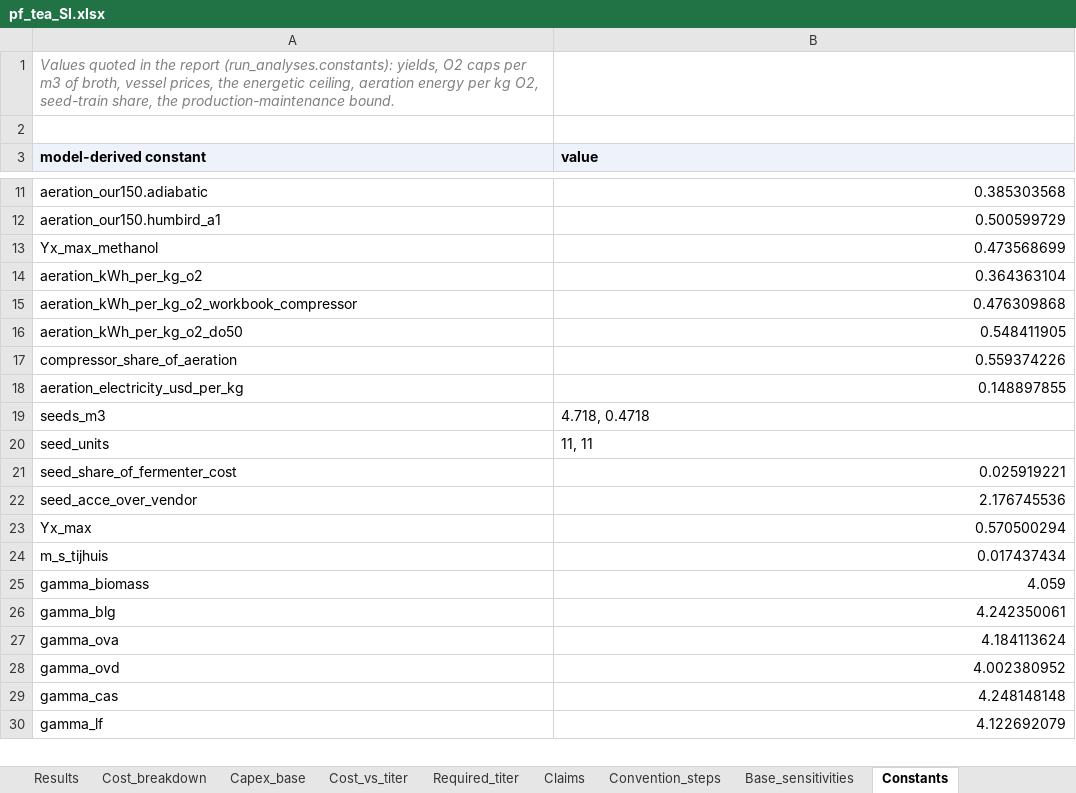
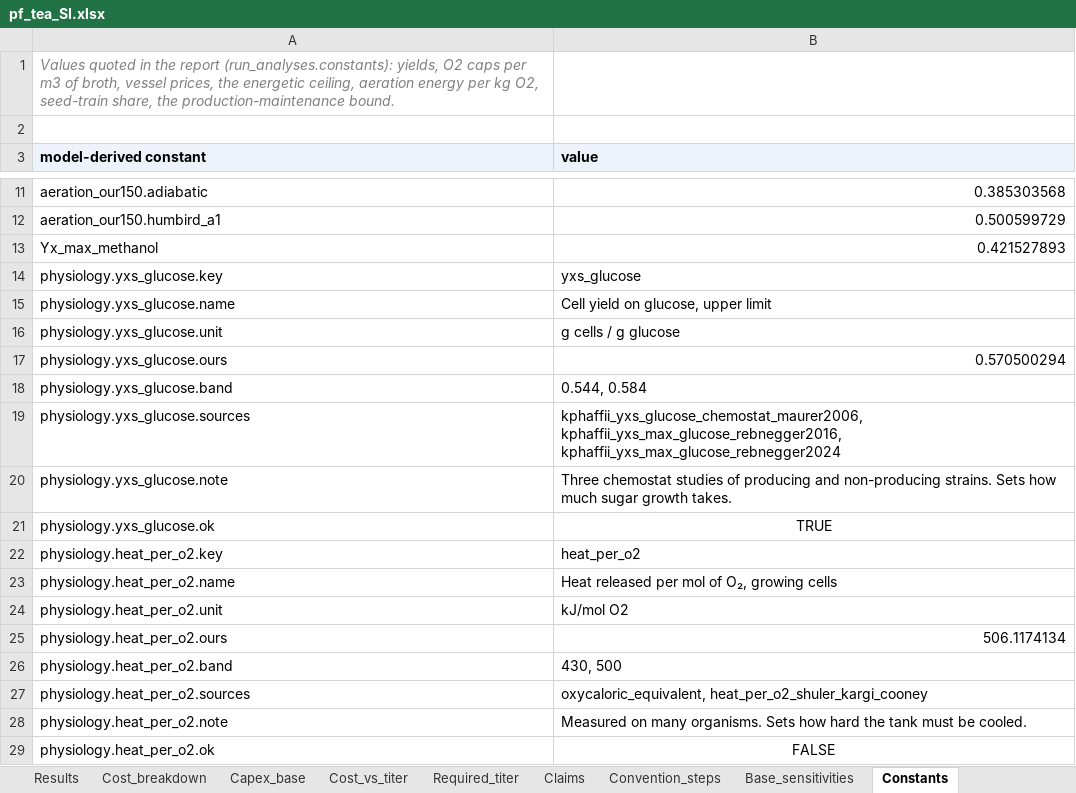
Before and after one commit to PabloAMC/precision-fermentation-TEA, an Excel workbook: report/pf_tea_SI.xlsx, sheet Constants, drawn as a sheet; only a part is shown, gaps mark what is left out; the shorter side is filled out with more unchanged rows; values as stored, in another font and other column widths than the file's, no borders; the diff covers the shown part only; the diff names each change by its address in the sheet, - before the commit and + after, or states it on an @@ line.

```diff
--- a/report/pf_tea_SI.xlsx (sheet Constants)
+++ b/report/pf_tea_SI.xlsx (sheet Constants)
-B13 (value): 0.473568699
+B13 (value): 0.421527893
+row 14: physiology.yxs_glucose.key | yxs_glucose
+row 15: physiology.yxs_glucose.name | Cell yield on glucose, upper limit
+row 16: physiology.yxs_glucose.unit | g cells / g glucose
+row 17: physiology.yxs_glucose.ours | 0.570500294
+row 18: physiology.yxs_glucose.band | 0.544, 0.584
+row 19: physiology.yxs_glucose.sources | kphaffii_yxs_glucose_chemostat_maurer2006, kphaffii_yxs_max_glucose_rebnegger2016, kphaffii_yxs_max_glucose_rebnegger2024
+row 20: physiology.yxs_glucose.note | Three chemostat studies of producing and non-producing strains. Sets how much sugar growth takes.
+row 21: physiology.yxs_glucose.ok | TRUE
+row 22: physiology.heat_per_o2.key | heat_per_o2
+row 23: physiology.heat_per_o2.name | Heat released per mol of O₂, growing cells
+row 24: physiology.heat_per_o2.unit | kJ/mol O2
+row 25: physiology.heat_per_o2.ours | 506.1174134
+row 26: physiology.heat_per_o2.band | 430, 500
+row 27: physiology.heat_per_o2.sources | oxycaloric_equivalent, heat_per_o2_shuler_kargi_cooney
+row 28: physiology.heat_per_o2.note | Measured on many organisms. Sets how hard the tank must be cooled.
+row 29: physiology.heat_per_o2.ok | FALSE
```
Also changed, not shown: 47 added rows elsewhere in this sheet, sheet MonteCarlo_rank, sheet Results, sheet Cost_breakdown, sheet MonteCarlo, sheet Parameters, sheet Lactoferrin, 2 more sheets, 23 other files.
